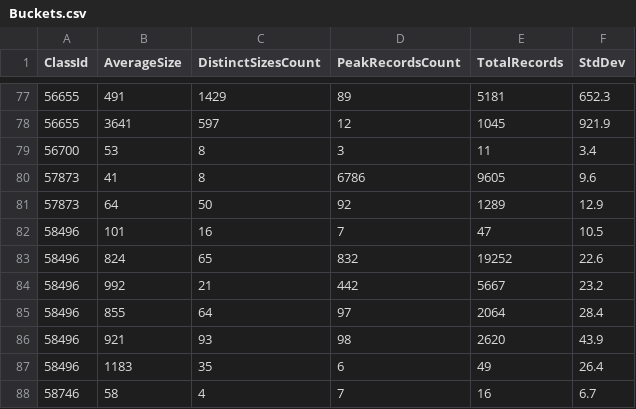
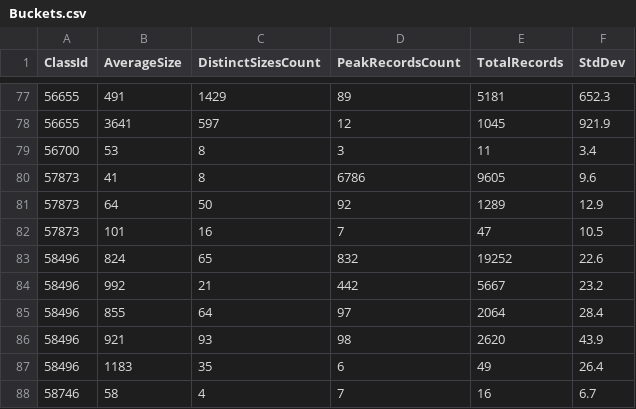
Before and after one commit to dembivibhuti/aurora-sizing, a CSV file: data/6/Buckets.csv, drawn as a sheet; only a part is shown, gaps mark what is left out.

Commit message:
Fix typo

```diff
--- a/data/6/Buckets.csv
+++ b/data/6/Buckets.csv
@@ -81,3 +81,3 @@ ClassId,AverageSize,DistinctSizesCount,PeakRecordsCount,TotalRecords,StdDev
 57873,64,50,92,1289,12.9
-58496,101,16,7,47,10.5
+57873,101,16,7,47,10.5
 58496,824,65,832,19252,22.6
```
